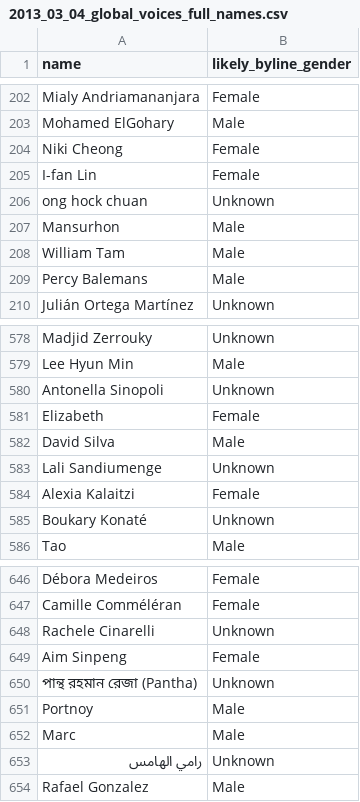
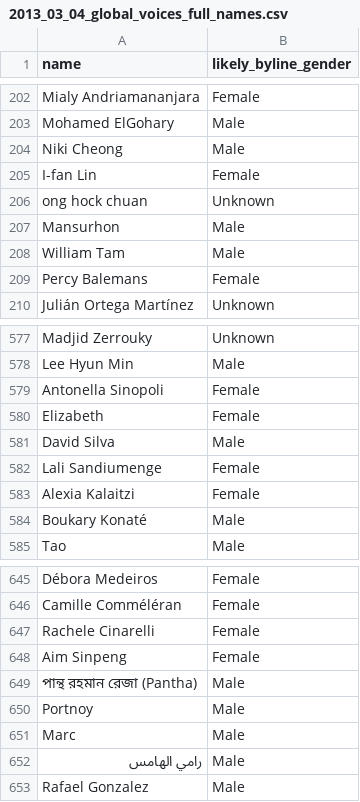
Before and after one commit to OpenGenderTracking/globalvoices, a CSV file: assets/2013_03_04_global_voices_full_names.csv, drawn as a sheet; only a part is shown, gaps mark what is left out; the diff covers the shown part only.

```diff
--- a/assets/2013_03_04_global_voices_full_names.csv
+++ b/assets/2013_03_04_global_voices_full_names.csv
@@ -203,3 +203,3 @@ Mialy Andriamananjara,Female
 Mohamed ElGohary,Male
-Niki Cheong,Female
+Niki Cheong,Male
 I-fan Lin,Female
@@ -208,3 +208,3 @@ Mansurhon,Male
 William Tam,Male
-Percy Balemans,Male
+Percy Balemans,Female
 Julián Ortega Martínez,Unknown
@@ -579,8 +578,8 @@ Madjid Zerrouky,Unknown
 Lee Hyun Min,Male
-Antonella Sinopoli,Unknown
+Antonella Sinopoli,Female
 Elizabeth,Female
 David Silva,Male
-Lali Sandiumenge,Unknown
+Lali Sandiumenge,Female
 Alexia Kalaitzi,Female
-Boukary Konaté,Unknown
+Boukary Konaté,Male
 Tao,Male
@@ -647,8 +646,8 @@ Débora Medeiros,Female
 Camille Comméléran,Female
-Rachele Cinarelli,Unknown
+Rachele Cinarelli,Female
 Aim Sinpeng,Female
-পান্থ রহমান রেজা (Pantha),Unknown
+পান্থ রহমান রেজা (Pantha),Male
 Portnoy,Male
 Marc,Male
-رامي الهامس,Unknown
+رامي الهامس,Male
 Rafael Gonzalez,Male
```
Also changed, not shown: 1 removed row and 43 edited cells elsewhere in this file.
